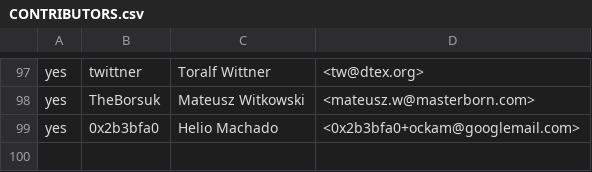
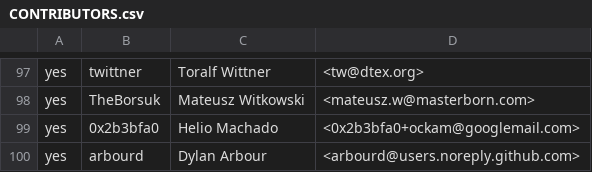
Before and after one commit to rjtch/ockam-contributors, a CSV file: CONTRIBUTORS.csv, drawn as a sheet; only a part is shown, gaps mark what is left out.

Commit message:
Add myself to contributors

```diff
--- a/CONTRIBUTORS.csv
+++ b/CONTRIBUTORS.csv
@@ -99 +99,2 @@ yes,TheBorsuk,Mateusz Witkowski,<mateusz.w@masterborn.com>
 yes,0x2b3bfa0,Helio Machado,<0x2b3bfa0+ockam@googlemail.com>
+yes,arbourd,Dylan Arbour,<arbourd@users.noreply.github.com>
```
